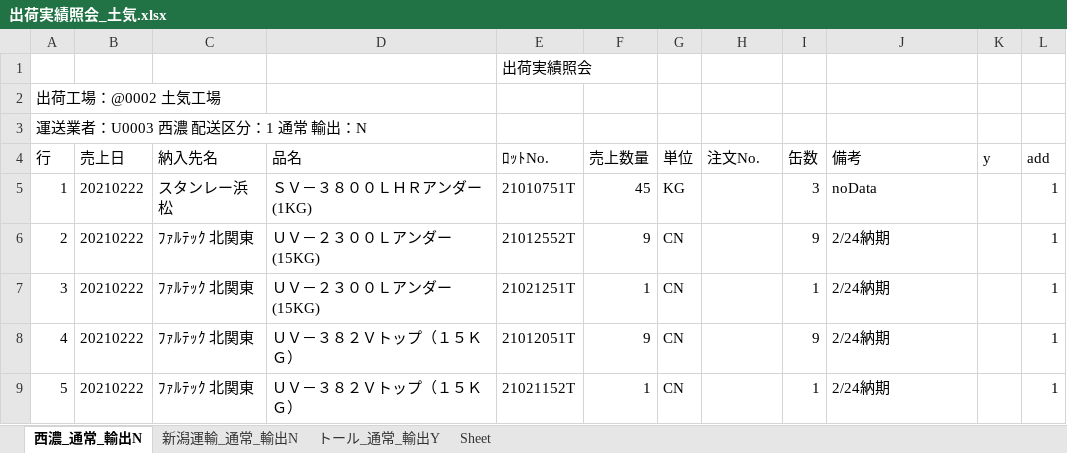
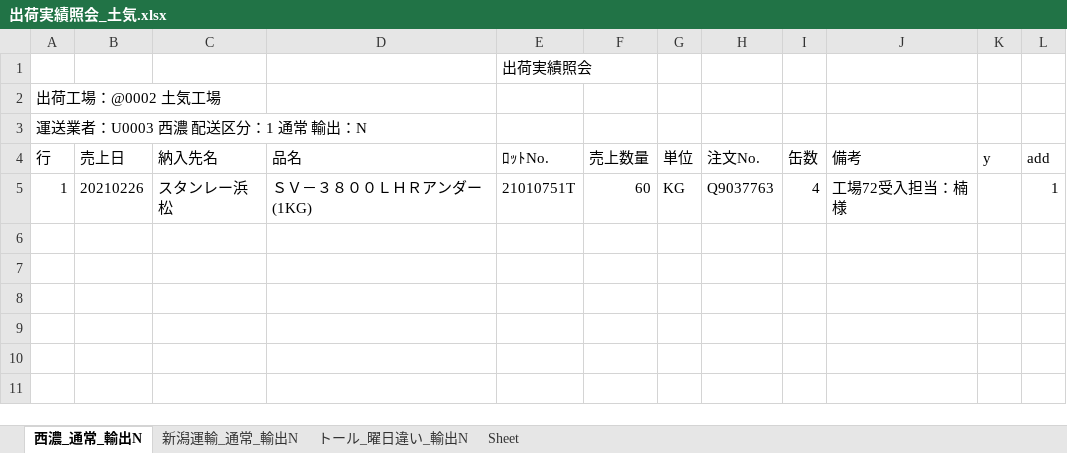
Before and after one commit to ogashira/syukka, an Excel workbook: Program/出荷実績照会_土気.xlsx, sheet 西濃_通常_輸出N, drawn as a sheet; values as stored, in another font and other column widths than the file's, no borders; charts and pictures not drawn; the diff names each change by its address in the sheet, - before the commit and + after, or states it on an @@ line.

```diff
--- a/Program/出荷実績照会_土気.xlsx (sheet 西濃_通常_輸出N)
+++ b/Program/出荷実績照会_土気.xlsx (sheet 西濃_通常_輸出N)
-sheet tab: トール_通常_輸出Y
+sheet tab: トール_曜日違い_輸出N
-B5 (売上日): 20210222
+B5 (売上日): 20210226
-F5 (売上数量): 45
+F5 (売上数量): 60
-H5 (注文No.): (empty)
+H5 (注文No.): Q9037763
-I5 (缶数): 3
+I5 (缶数): 4
-J5 (備考): noData
+J5 (備考): 工場72受入担当：楠様
-row 6: 2 | 20210222 | ﾌｧﾙﾃｯｸ 北関東 | ＵＶ－２３００Ｌアンダー (15KG) | 21012552T | 9 | CN |  | 9 | 2/24納期 |  | 1
-row 7: 3 | 20210222 | ﾌｧﾙﾃｯｸ 北関東 | ＵＶ－２３００Ｌアンダー (15KG) | 21021251T | 1 | CN |  | 1 | 2/24納期 |  | 1
-row 8: 4 | 20210222 | ﾌｧﾙﾃｯｸ 北関東 | ＵＶ－３８２Ｖトップ（１５ＫＧ） | 21012051T | 9 | CN |  | 9 | 2/24納期 |  | 1
-row 9: 5 | 20210222 | ﾌｧﾙﾃｯｸ 北関東 | ＵＶ－３８２Ｖトップ（１５ＫＧ） | 21021152T | 1 | CN |  | 1 | 2/24納期 |  | 1
```
Also changed, not shown: sheet 新潟運輸_通常_輸出N, sheet トール_曜日違い_輸出N, charts or pictures, Program/出荷実績照会_本社.xlsx, 28 other files.
